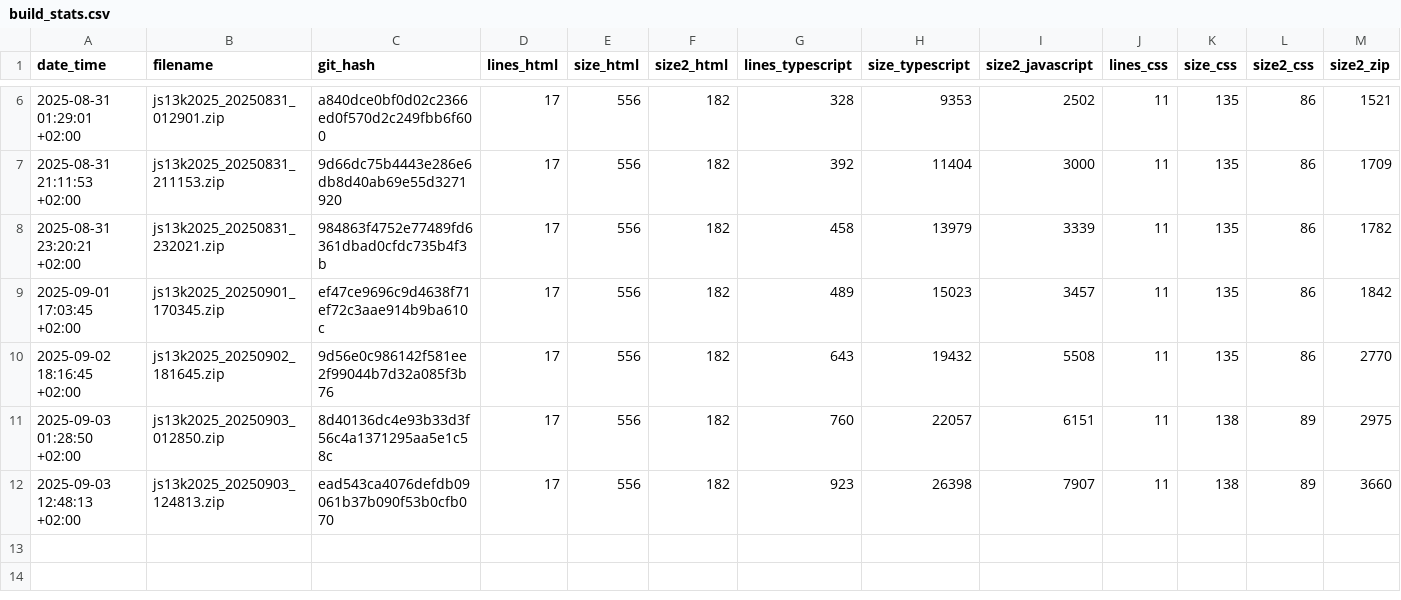
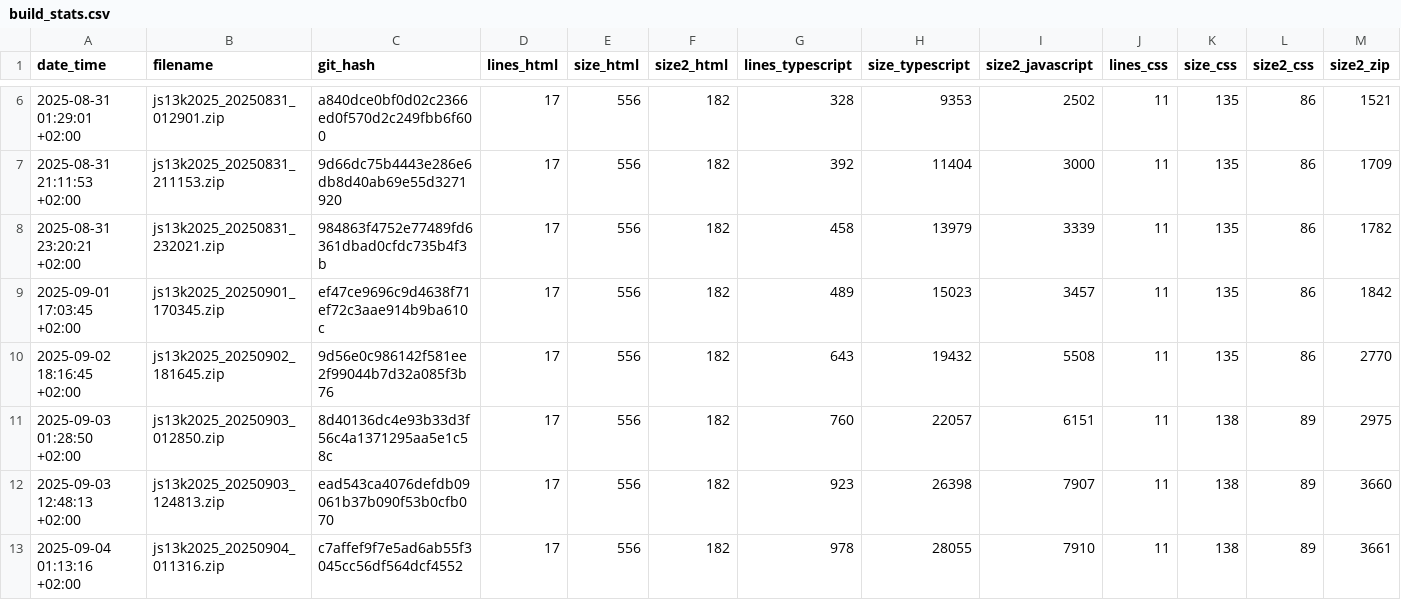
Before and after one commit to gheja/js13k2025, a CSV file: build_stats.csv, drawn as a sheet; only a part is shown, gaps mark what is left out; rows hold the shown columns only; the diff names each change by its address in the sheet, - before the commit and + after, or states it on an @@ line.

Commit message:
Updated builds stats

```diff
--- a/build_stats.csv
+++ b/build_stats.csv
+row 13: 2025-09-04 01:13:16 +02:00 | js13k2025_20250904_011316.zip | c7affef9f7e5ad6ab55f3045cc56df564dcf4552 | 17 | 556 | 182 | 978 | 28055 | 7910 | 11 | 138 | 89 | 3661
```
